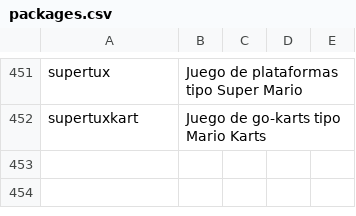
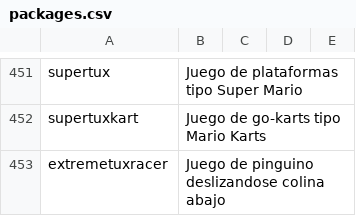
Before and after one commit to ACTLibre/black-sheep-linux, a CSV file: packages.csv, drawn as a sheet; only a part is shown, gaps mark what is left out.

Commit message:
Se agrega el juego extremetuxracer a la lista.

```diff
--- a/packages.csv
+++ b/packages.csv
@@ -452 +452,2 @@ supertux,                   Juego de plataformas tipo Super Mario
 supertuxkart,               Juego de go-karts tipo Mario Karts
+extremetuxracer,            Juego de pinguino deslizandose colina abajo
```
